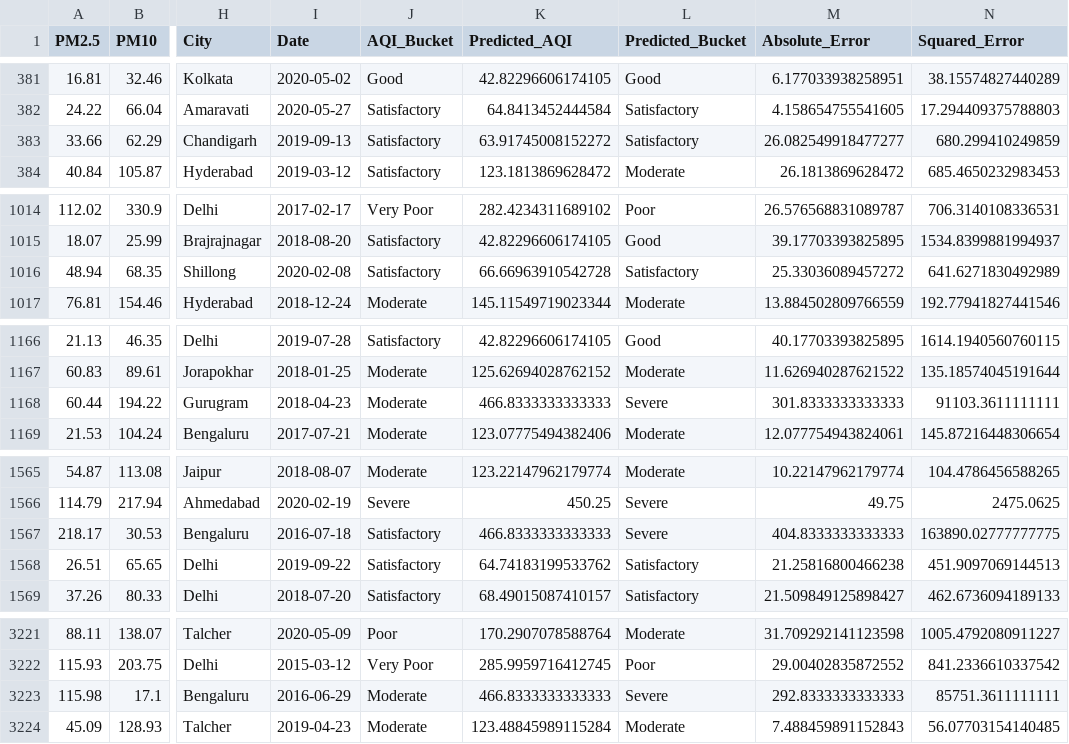
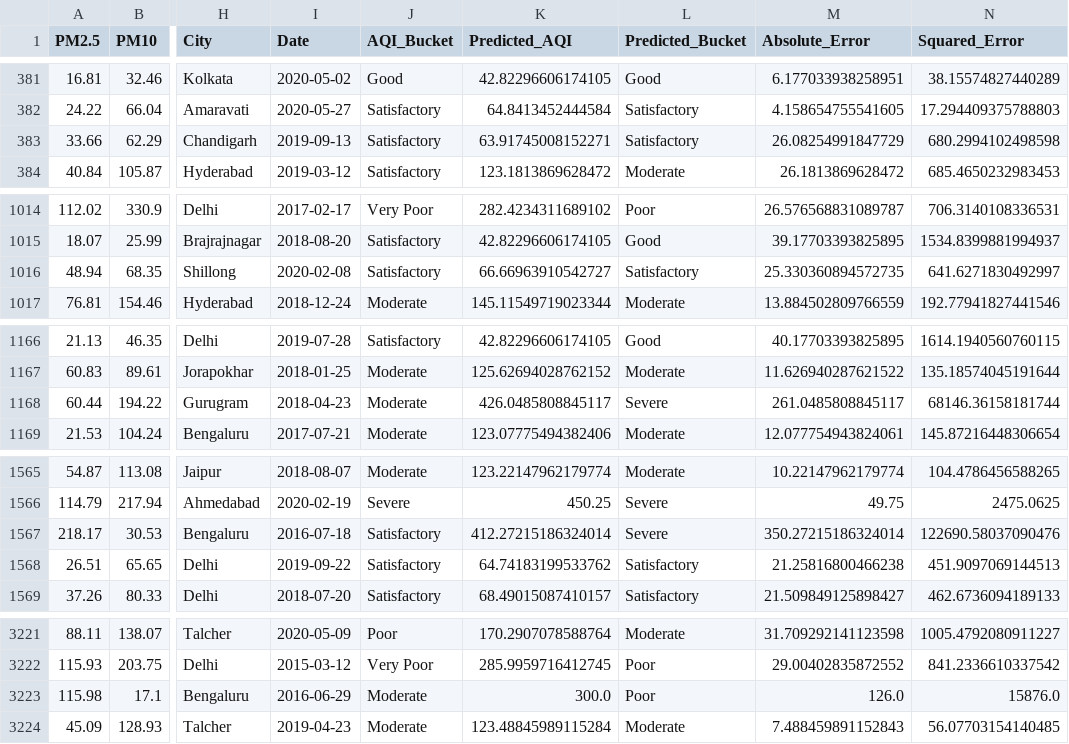
Before and after one commit to Prapti1292/Soft-Computing---Fuzzy-logic-based-Air-Quality-Index-Prediction, a CSV file: fuzzy_test_predictions.csv, drawn as a sheet; only a part is shown, gaps mark what is left out; the diff covers the shown part only; the diff names each change by its address in the sheet, - before the commit and + after, or states it on an @@ line.

```diff
--- a/fuzzy_test_predictions.csv
+++ b/fuzzy_test_predictions.csv
-K383 (Predicted_AQI): 63.91745008152272
+K383 (Predicted_AQI): 63.91745008152271
-M383 (Absolute_Error): 26.082549918477277
+M383 (Absolute_Error): 26.08254991847729
-N383 (Squared_Error): 680.299410249859
+N383 (Squared_Error): 680.2994102498598
-K1016 (Predicted_AQI): 66.66963910542728
+K1016 (Predicted_AQI): 66.66963910542727
-M1016 (Absolute_Error): 25.33036089457272
+M1016 (Absolute_Error): 25.330360894572735
-N1016 (Squared_Error): 641.6271830492989
+N1016 (Squared_Error): 641.6271830492997
-K1168 (Predicted_AQI): 466.8333333333333
+K1168 (Predicted_AQI): 426.0485808845117
-M1168 (Absolute_Error): 301.8333333333333
+M1168 (Absolute_Error): 261.0485808845117
-N1168 (Squared_Error): 91103.3611111111
+N1168 (Squared_Error): 68146.36158181744
-K1567 (Predicted_AQI): 466.8333333333333
+K1567 (Predicted_AQI): 412.27215186324014
-M1567 (Absolute_Error): 404.8333333333333
+M1567 (Absolute_Error): 350.27215186324014
-N1567 (Squared_Error): 163890.02777777775
+N1567 (Squared_Error): 122690.58037090476
-K3223 (Predicted_AQI): 466.8333333333333
+K3223 (Predicted_AQI): 300.0
-L3223 (Predicted_Bucket): Severe
+L3223 (Predicted_Bucket): Poor
-M3223 (Absolute_Error): 292.8333333333333
+M3223 (Absolute_Error): 126.0
-N3223 (Squared_Error): 85751.3611111111
+N3223 (Squared_Error): 15876.0
```
Also changed, not shown: 23 edited cells elsewhere in this file, 6 other files.
